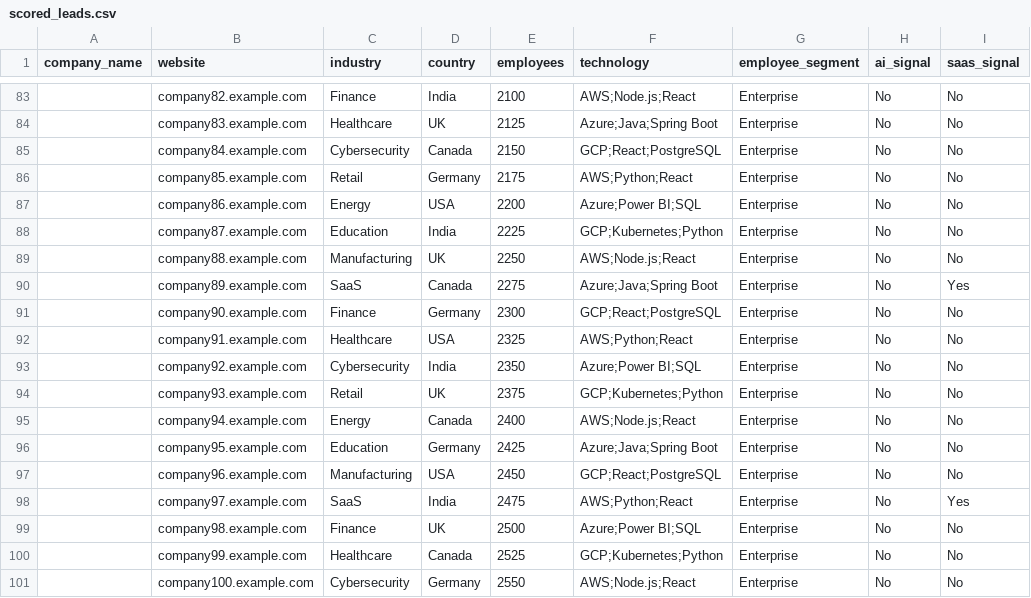
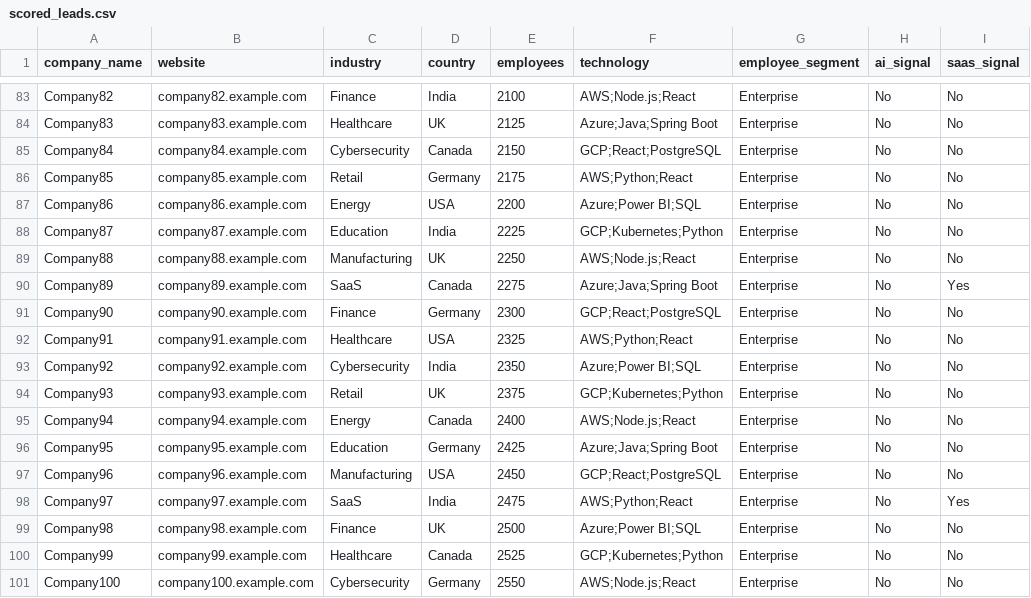
Before and after one commit to gtmengineerboya/gtm-engineering, a CSV file: day-10/scored_leads.csv, drawn as a sheet; only a part is shown, gaps mark what is left out; the diff covers the shown part only; the diff names each change by its address in the sheet, - before the commit and + after, or states it on an @@ line.

```diff
--- a/day-10/scored_leads.csv
+++ b/day-10/scored_leads.csv
-A83 (company_name): (empty)
+A83 (company_name): Company82
-A84 (company_name): (empty)
+A84 (company_name): Company83
-A85 (company_name): (empty)
+A85 (company_name): Company84
-A86 (company_name): (empty)
+A86 (company_name): Company85
-A87 (company_name): (empty)
+A87 (company_name): Company86
-A88 (company_name): (empty)
+A88 (company_name): Company87
-A89 (company_name): (empty)
+A89 (company_name): Company88
-A90 (company_name): (empty)
+A90 (company_name): Company89
-A91 (company_name): (empty)
+A91 (company_name): Company90
-A92 (company_name): (empty)
+A92 (company_name): Company91
-A93 (company_name): (empty)
+A93 (company_name): Company92
-A94 (company_name): (empty)
+A94 (company_name): Company93
-A95 (company_name): (empty)
+A95 (company_name): Company94
-A96 (company_name): (empty)
+A96 (company_name): Company95
-A97 (company_name): (empty)
+A97 (company_name): Company96
-A98 (company_name): (empty)
+A98 (company_name): Company97
-A99 (company_name): (empty)
+A99 (company_name): Company98
-A100 (company_name): (empty)
+A100 (company_name): Company99
-A101 (company_name): (empty)
+A101 (company_name): Company100
```
Also changed, not shown: 81 edited cells elsewhere in this file, day-10/enriched_leads.csv, day-11/personalized_leads.csv, 9 other files.
